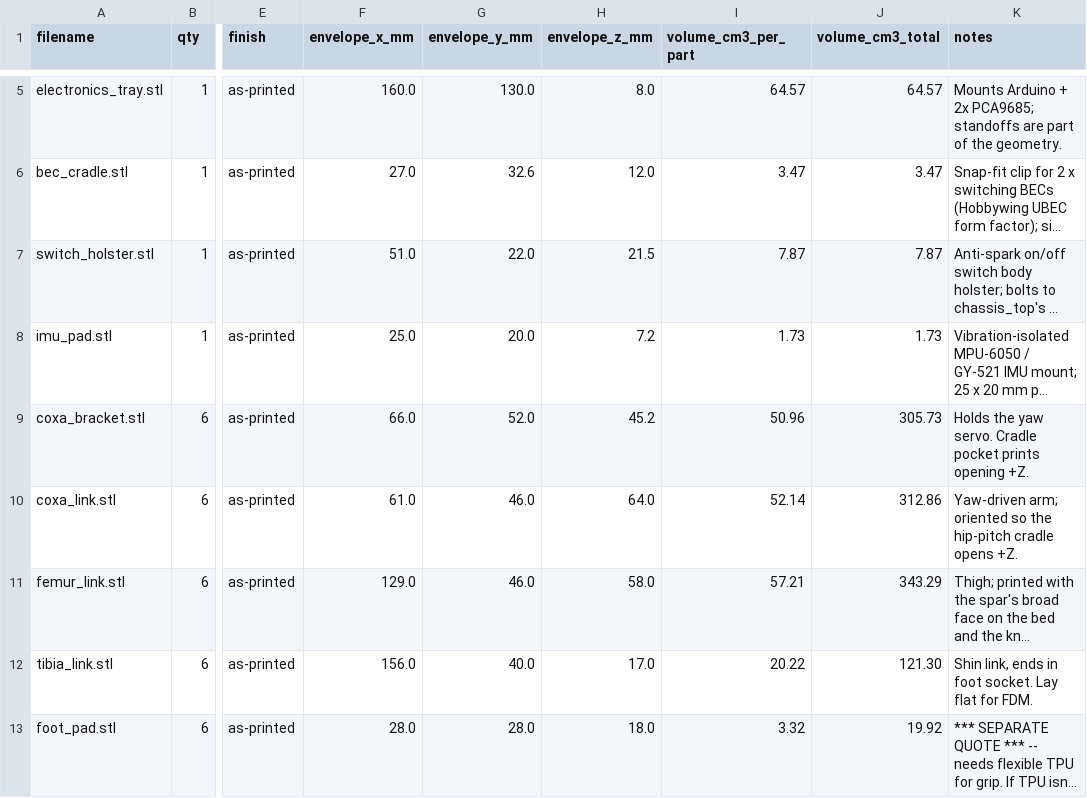
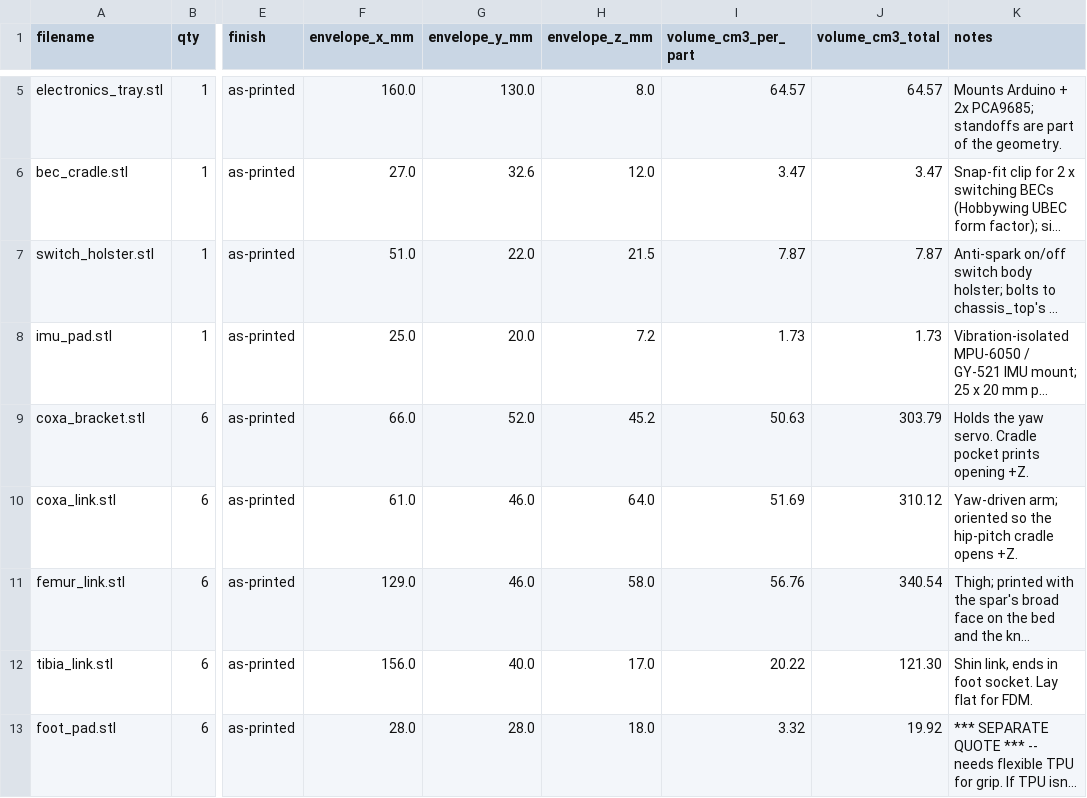
Before and after one commit to lukas/hexapod, a CSV file: hexapod_walker/prototype/xometry_upload/manifest.csv, drawn as a sheet; only a part is shown, gaps mark what is left out; long unchanged cells end in …; the diff names each change by its address in the sheet, - before the commit and + after, or states it on an @@ line.

```diff
--- a/hexapod_walker/prototype/xometry_upload/manifest.csv
+++ b/hexapod_walker/prototype/xometry_upload/manifest.csv
-I9 (volume_cm3_per_part): 50.96
+I9 (volume_cm3_per_part): 50.63
-J9 (volume_cm3_total): 305.73
+J9 (volume_cm3_total): 303.79
-I10 (volume_cm3_per_part): 52.14
+I10 (volume_cm3_per_part): 51.69
-J10 (volume_cm3_total): 312.86
+J10 (volume_cm3_total): 310.12
-I11 (volume_cm3_per_part): 57.21
+I11 (volume_cm3_per_part): 56.76
-J11 (volume_cm3_total): 343.29
+J11 (volume_cm3_total): 340.54
```
Also changed, not shown: 7 other files.
